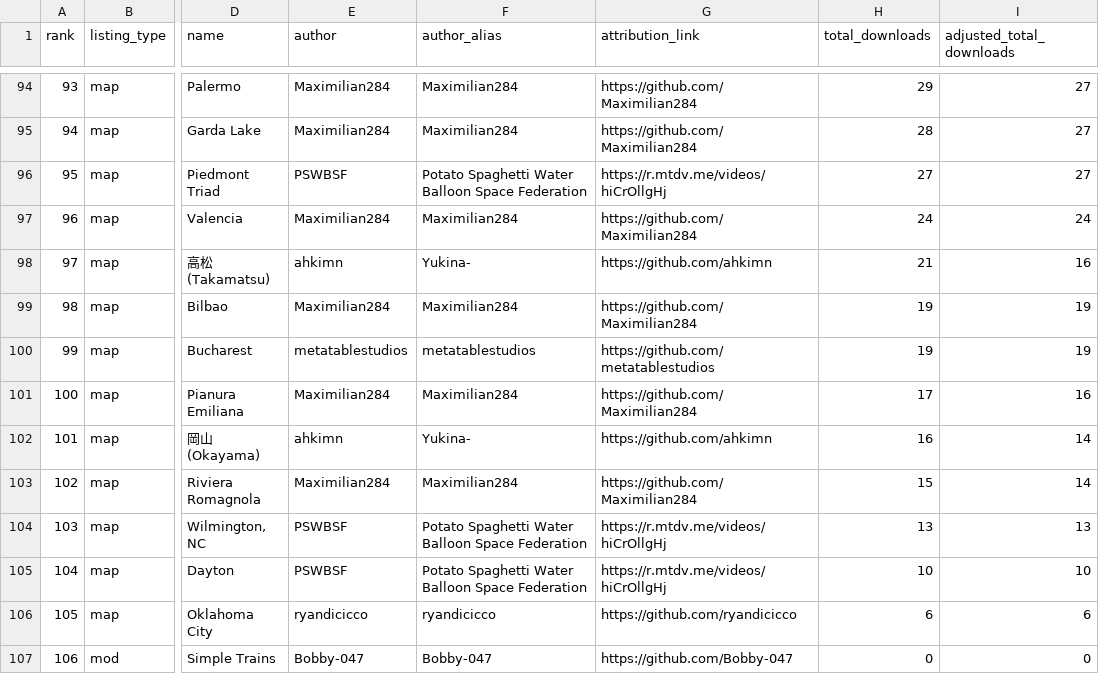
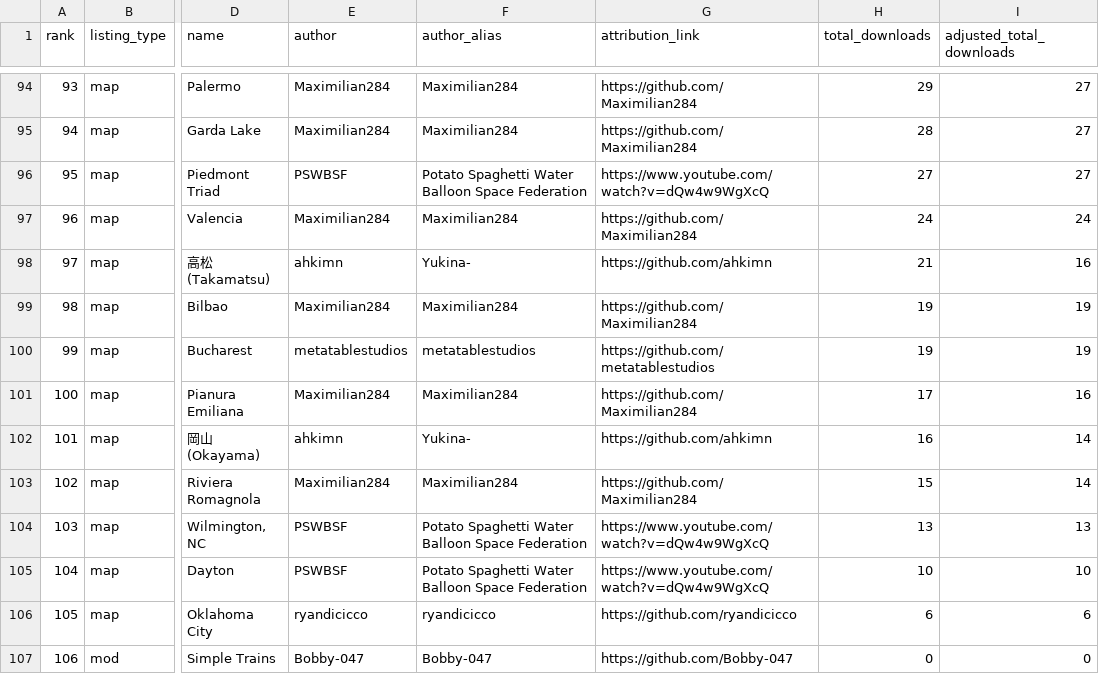
Before and after one commit to j4lambert/The-Railyard, a CSV file: analytics/most_popular_all_time.csv, drawn as a sheet; only a part is shown, gaps mark what is left out; the diff names each change by its address in the sheet, - before the commit and + after, or states it on an @@ line.

```diff
--- a/analytics/most_popular_all_time.csv
+++ b/analytics/most_popular_all_time.csv
-G96 (attribution_link): https://r.mtdv.me/videos/hiCrOllgHj
+G96 (attribution_link): https://www.youtube.com/watch?v=dQw4w9WgXcQ
-G104:G105 (attribution_link): https://r.mtdv.me/videos/hiCrOllgHj
+G104:G105 (attribution_link): https://www.youtube.com/watch?v=dQw4w9WgXcQ
```
Also changed, not shown: analytics/maps_statistics.csv, analytics/most_popular_by_day.csv, 12 other files.
